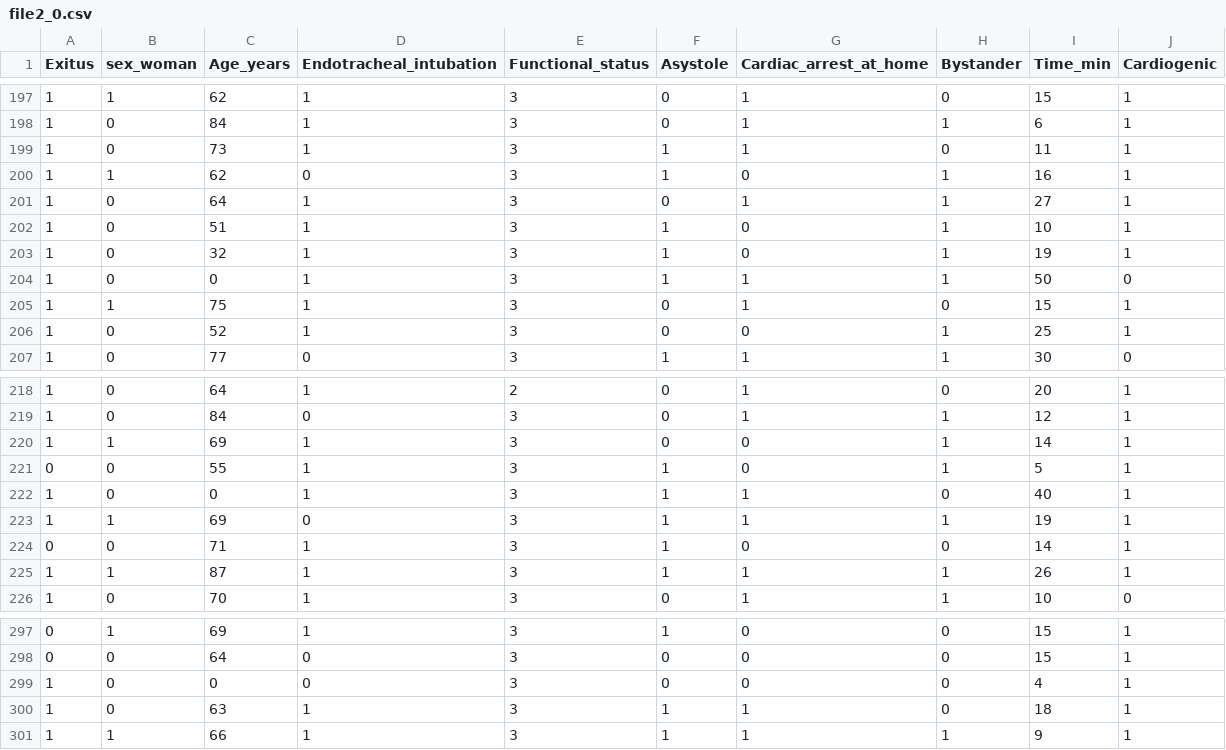
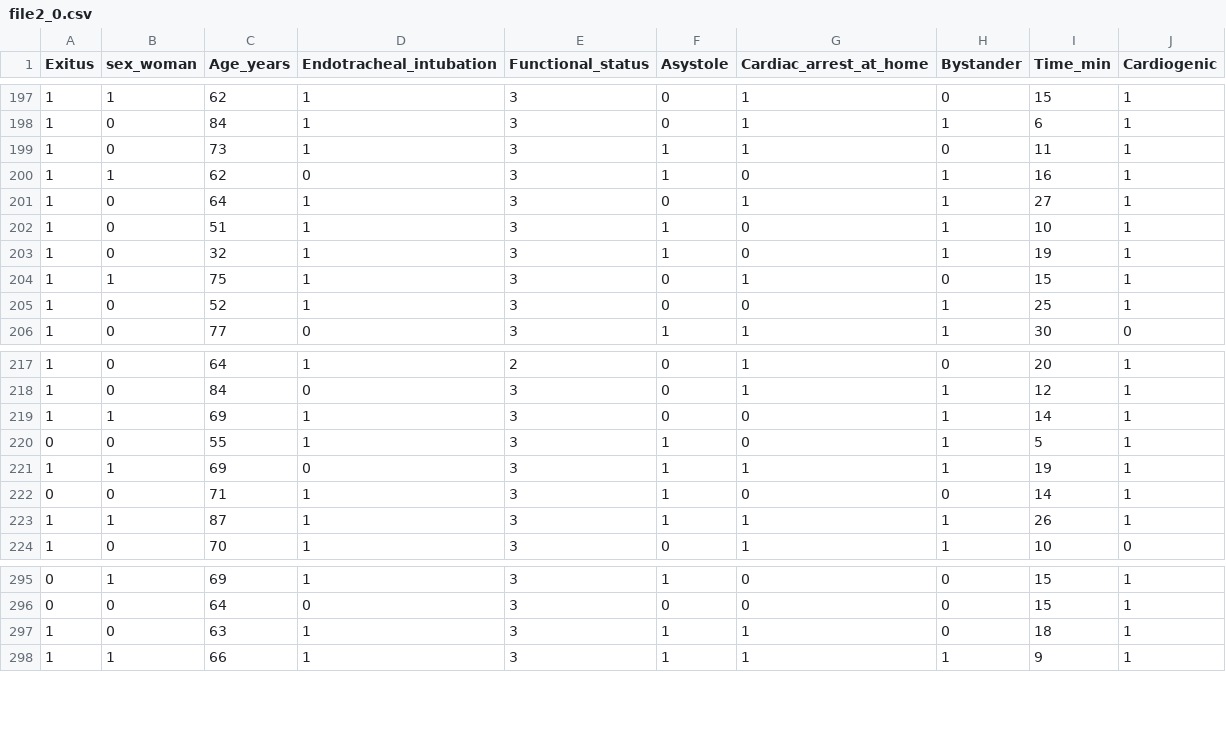
Before and after one commit to albanigiulia/Dunn_Index, a CSV file: dataset/file2_0.csv, drawn as a sheet; only a part is shown, gaps mark what is left out.

```diff
--- a/dataset/file2_0.csv
+++ b/dataset/file2_0.csv
@@ -203,3 +203,2 @@ Exitus,sex_woman,Age_years,Endotracheal_intubation,Functional_status,Asystole,Ca
 1,0,32,1,3,1,0,1,19,1
-1,0,0,1,3,1,1,1,50,0
 1,1,75,1,3,0,1,0,15,1
@@ -221,3 +220,2 @@ Exitus,sex_woman,Age_years,Endotracheal_intubation,Functional_status,Asystole,Ca
 0,0,55,1,3,1,0,1,5,1
-1,0,0,1,3,1,1,0,40,1
 1,1,69,0,3,1,1,1,19,1
@@ -298,3 +296,2 @@ Exitus,sex_woman,Age_years,Endotracheal_intubation,Functional_status,Asystole,Ca
 0,0,64,0,3,0,0,0,15,1
-1,0,0,0,3,0,0,0,4,1
 1,0,63,1,3,1,1,0,18,1
```
Also changed, not shown: 2 other files.
